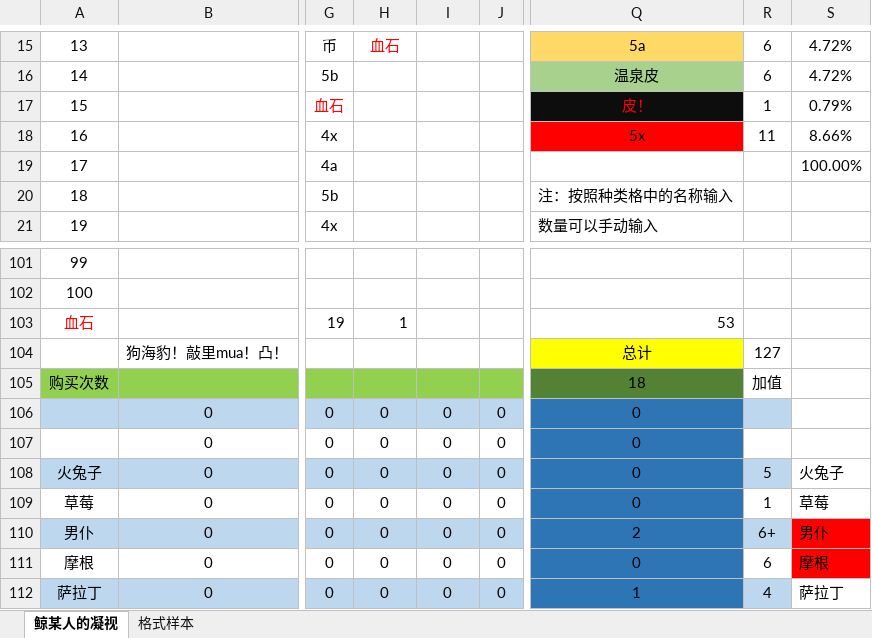
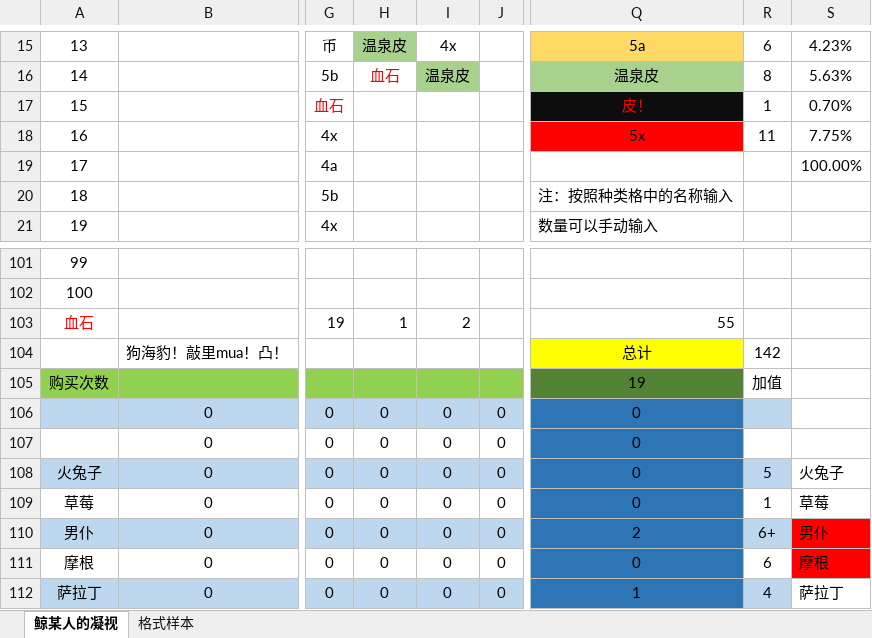
Before and after one commit to Sunshine-87/MayFire, an Excel workbook: MayFire.xlsx, sheet 鲸某人的凝视, drawn as a sheet; only a part is shown, gaps mark what is left out; values as stored, in another font and other column widths than the file's, no borders; the diff covers the shown part only; the diff names each change by its address in the sheet, - before the commit and + after, or states it on an @@ line.

```diff
--- a/MayFire.xlsx (sheet 鲸某人的凝视)
+++ b/MayFire.xlsx (sheet 鲸某人的凝视)
-H15: 血石
+H15: 温泉皮
@@ H15 fill: none → #A9D18E, text colour: #FF0000 → black @@
-I15: (empty)
+I15: 4x
-S15: 4.72%
+S15: 4.23%
-H16: (empty)
+H16: 血石
-I16: (empty)
+I16: 温泉皮
-I16 fill: none
+I16 fill: #A9D18E
-R16: 6
+R16: 8
-S16: 4.72%
+S16: 5.63%
-S17: 0.79%
+S17: 0.70%
-S18: 8.66%
+S18: 7.75%
-I103: (empty)
+I103: 2
-Q103: 53
+Q103: 55
-R104: 127
+R104: 142
-Q105: 18
+Q105: 19
```
Also changed, not shown: 31 edited cells and cell formats elsewhere in this sheet.
